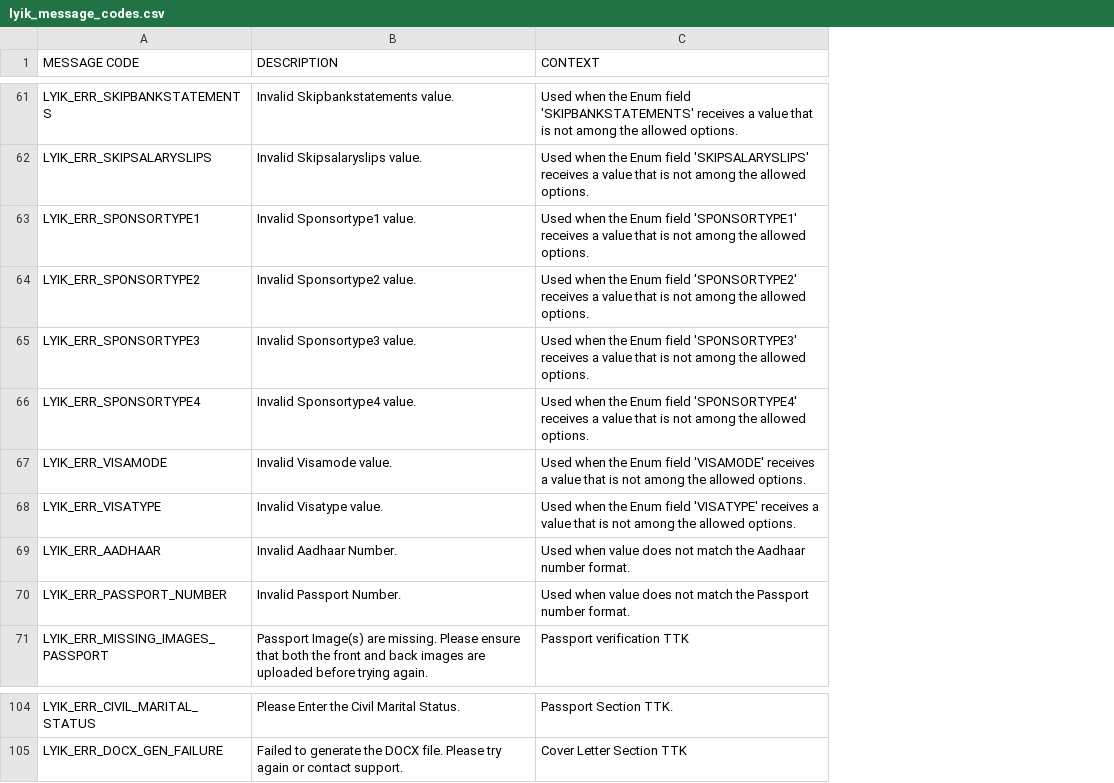
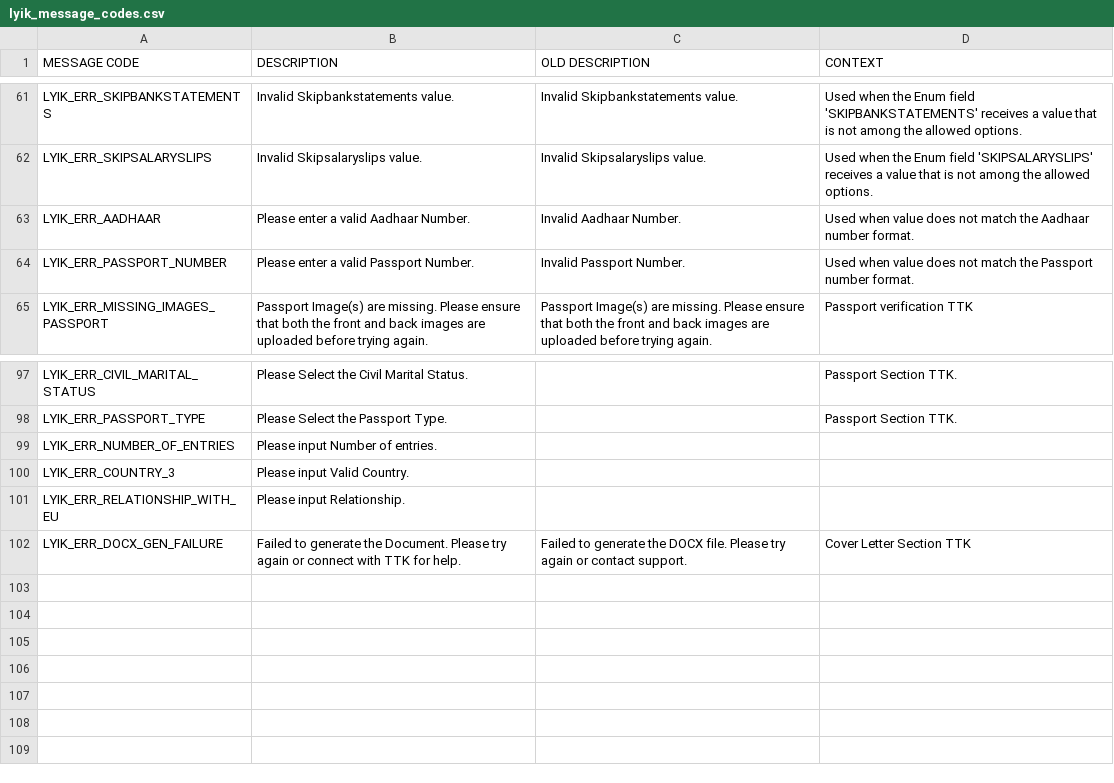
Before and after one commit to lyikadmin/lyik_ttk, a CSV file: deployment_templates/plugin_files/messages/en/lyik_message_codes.csv, drawn as a sheet; only a part is shown, gaps mark what is left out; removed rows and columns are numbered as before the commit, all else as after; the diff covers the shown part only; the diff names each change by its address in the sheet, - before the commit and + after, or states it on an @@ line.

```diff
--- a/deployment_templates/plugin_files/messages/en/lyik_message_codes.csv
+++ b/deployment_templates/plugin_files/messages/en/lyik_message_codes.csv
+column C (OLD DESCRIPTION), rows 61-65: Invalid Skipbankstatements value. | Invalid Skipsalaryslips value. | Invalid Aadhaar Number. | Invalid Passport Number. | Passport Image(s) are missing. Please ensure that both the front and back images are uploaded before trying again.; row 102: Failed to generate the DOCX file. Please try again or contact support.
-row 63: LYIK_ERR_SPONSORTYPE1 | Invalid Sponsortype1 value. | Used when the Enum field 'SPONSORTYPE1' receives a value that is not among the allowed options.
-row 64: LYIK_ERR_SPONSORTYPE2 | Invalid Sponsortype2 value. | Used when the Enum field 'SPONSORTYPE2' receives a value that is not among the allowed options.
-row 65: LYIK_ERR_SPONSORTYPE3 | Invalid Sponsortype3 value. | Used when the Enum field 'SPONSORTYPE3' receives a value that is not among the allowed options.
-row 66: LYIK_ERR_SPONSORTYPE4 | Invalid Sponsortype4 value. | Used when the Enum field 'SPONSORTYPE4' receives a value that is not among the allowed options.
-row 67: LYIK_ERR_VISAMODE | Invalid Visamode value. | Used when the Enum field 'VISAMODE' receives a value that is not among the allowed options.
-row 68: LYIK_ERR_VISATYPE | Invalid Visatype value. | Used when the Enum field 'VISATYPE' receives a value that is not among the allowed options.
-B63 (DESCRIPTION): Invalid Aadhaar Number.
+B63 (DESCRIPTION): Please enter a valid Aadhaar Number.
-B64 (DESCRIPTION): Invalid Passport Number.
+B64 (DESCRIPTION): Please enter a valid Passport Number.
-B97 (DESCRIPTION): Please Enter the Civil Marital Status.
+B97 (DESCRIPTION): Please Select the Civil Marital Status.
+row 98: LYIK_ERR_PASSPORT_TYPE | Please Select the Passport Type. |  | Passport Section TTK.
+row 99: LYIK_ERR_NUMBER_OF_ENTRIES | Please input Number of entries.
+row 100: LYIK_ERR_COUNTRY_3 | Please input Valid Country.
+row 101: LYIK_ERR_RELATIONSHIP_WITH_EU | Please input Relationship.
-B102 (DESCRIPTION): …generate the DOCX file. Please try again or contact support.
+B102 (DESCRIPTION): …generate the Document. Please try again or connect with TTK for help.
```
Also changed, not shown: 1 removed row and 35 edited cells elsewhere in this file.
